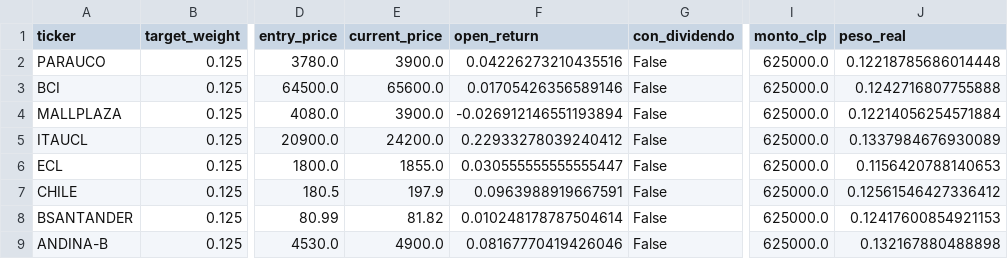
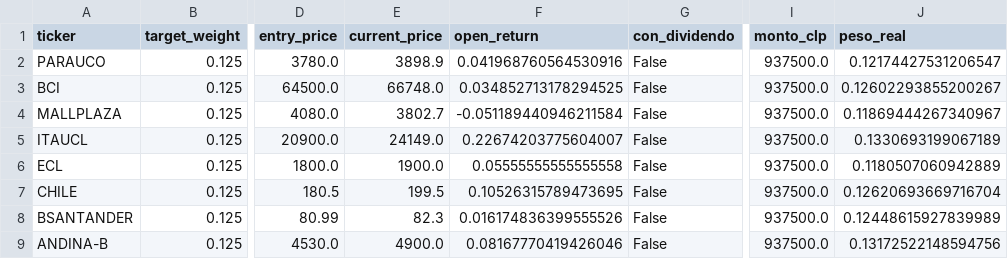
Before and after one commit to rodrigoaguirrediaz6644/alphadata-beta, a CSV file: data/portfolio_delta12.csv, drawn as a sheet; only a part is shown, gaps mark what is left out; the diff names each change by its address in the sheet, - before the commit and + after, or states it on an @@ line.

```diff
--- a/data/portfolio_delta12.csv
+++ b/data/portfolio_delta12.csv
-E2 (current_price): 3900.0
+E2 (current_price): 3898.9
-F2 (open_return): 0.04226273210435516
+F2 (open_return): 0.041968760564530916
-I2:I9 (monto_clp): 625000.0
+I2:I9 (monto_clp): 937500.0
-J2 (peso_real): 0.12218785686014448
+J2 (peso_real): 0.12174427531206547
-E3 (current_price): 65600.0
+E3 (current_price): 66748.0
-F3 (open_return): 0.01705426356589146
+F3 (open_return): 0.034852713178294525
-J3 (peso_real): 0.1242716807755888
+J3 (peso_real): 0.12602293855200267
-E4 (current_price): 3900.0
+E4 (current_price): 3802.7
-F4 (open_return): -0.026912146551193894
+F4 (open_return): -0.051189440946211584
-J4 (peso_real): 0.12214056254571884
+J4 (peso_real): 0.11869444267340967
-E5 (current_price): 24200.0
+E5 (current_price): 24149.0
-F5 (open_return): 0.22933278039240412
+F5 (open_return): 0.22674203775604007
-J5 (peso_real): 0.1337984676930089
+J5 (peso_real): 0.1330693199067189
-E6 (current_price): 1855.0
+E6 (current_price): 1900.0
-F6 (open_return): 0.030555555555555447
+F6 (open_return): 0.05555555555555558
-J6 (peso_real): 0.1156420788140653
+J6 (peso_real): 0.1180507060942889
-E7 (current_price): 197.9
+E7 (current_price): 199.5
-F7 (open_return): 0.0963988919667591
+F7 (open_return): 0.10526315789473695
-J7 (peso_real): 0.12561546427336412
+J7 (peso_real): 0.12620693669716704
-E8 (current_price): 81.82
+E8 (current_price): 82.3
-F8 (open_return): 0.010248178787504614
+F8 (open_return): 0.016174836399555526
-J8 (peso_real): 0.12417600854921153
+J8 (peso_real): 0.12448615927839989
-J9 (peso_real): 0.132167880488898
+J9 (peso_real): 0.13172522148594756
```
Also changed, not shown: data/audit_sigma6.csv, data/cartera_de_ingreso.csv, 26 other files.
